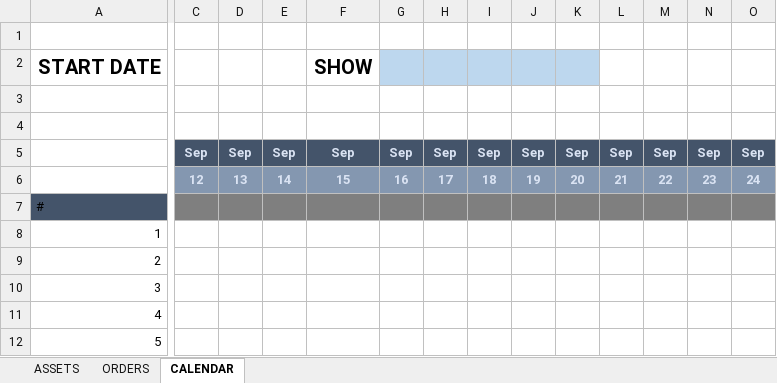
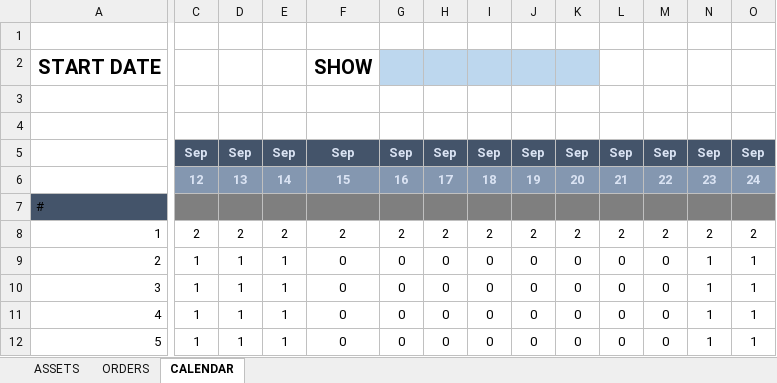
Before and after one commit to paccionesawyer/ME134-Kit, an Excel workbook: ME134_ComponentTracking.xlsx, sheet CALENDAR, drawn as a sheet; only a part is shown, gaps mark what is left out; values as stored, in another font and other column widths than the file's, no borders; charts and pictures and conditional formats and table styles not drawn; the diff covers the shown part only; the diff names each change by its address in the sheet, - before the commit and + after, or states it on an @@ line.

Commit message:
Updated Tracking Information

```diff
--- a/ME134_ComponentTracking.xlsx (sheet CALENDAR)
+++ b/ME134_ComponentTracking.xlsx (sheet CALENDAR)
-C8: (empty)
+C8: 2
-D8: (empty)
+D8: 2
-E8: (empty)
+E8: 2
-F8: (empty)
+F8: 2
-G8: (empty)
+G8: 2
-H8: (empty)
+H8: 2
-I8: (empty)
+I8: 2
-J8: (empty)
+J8: 2
-K8: (empty)
+K8: 2
-L8: (empty)
+L8: 2
-M8: (empty)
+M8: 2
-N8: (empty)
+N8: 2
-O8: (empty)
+O8: 2
-C9:C12: (empty)
+C9:C12: 1
-D9:D12: (empty)
+D9:D12: 1
-E9:E12: (empty)
+E9:E12: 1
-F9:F12: (empty)
+F9:F12: 0
-G9:G12: (empty)
+G9:G12: 0
-H9:H12: (empty)
+H9:H12: 0
-I9:I12: (empty)
+I9:I12: 0
-J9:J12: (empty)
+J9:J12: 0
-K9:K12: (empty)
+K9:K12: 0
-L9:L12: (empty)
+L9:L12: 0
-M9:M12: (empty)
+M9:M12: 0
-N9:N12: (empty)
+N9:N12: 1
-O9:O12: (empty)
+O9:O12: 1
```
Also changed, not shown: 431 edited cells elsewhere in this sheet, sheet ORDERS, sheet ASSETS, charts or pictures.
